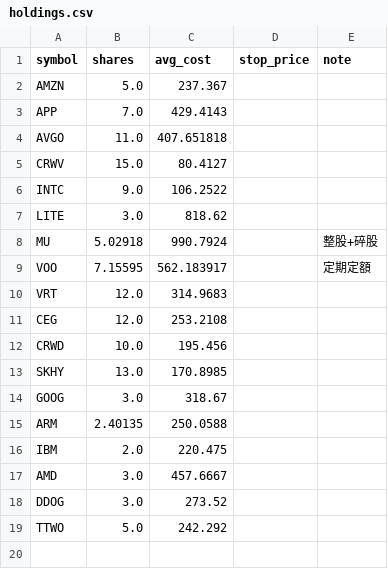
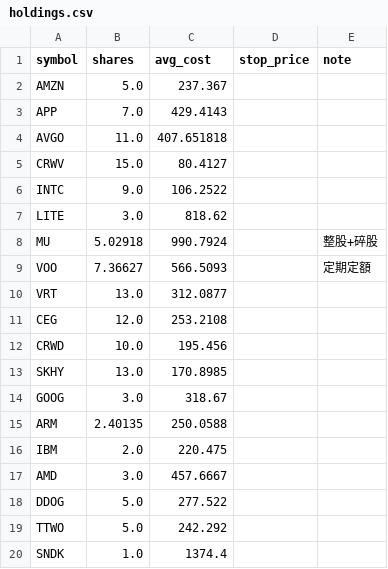
Before and after one commit to ymt1001816-cyber/my-stock-app, a CSV file: holdings.csv, drawn as a sheet.

Commit message:
更新持股 holdings.csv

```diff
--- a/holdings.csv
+++ b/holdings.csv
@@ -8,4 +8,4 @@ LITE,3.0,818.62,,
 MU,5.02918,990.7924,,整股+碎股
-VOO,7.15595,562.183917,,定期定額
-VRT,12.0,314.9683,,
+VOO,7.36627,566.5093,,定期定額
+VRT,13.0,312.0877,,
 CEG,12.0,253.2108,,
@@ -17,3 +17,4 @@ IBM,2.0,220.475,,
 AMD,3.0,457.6667,,
-DDOG,3.0,273.52,,
+DDOG,5.0,277.522,,
 TTWO,5.0,242.292,,
+SNDK,1.0,1374.4,,
```
